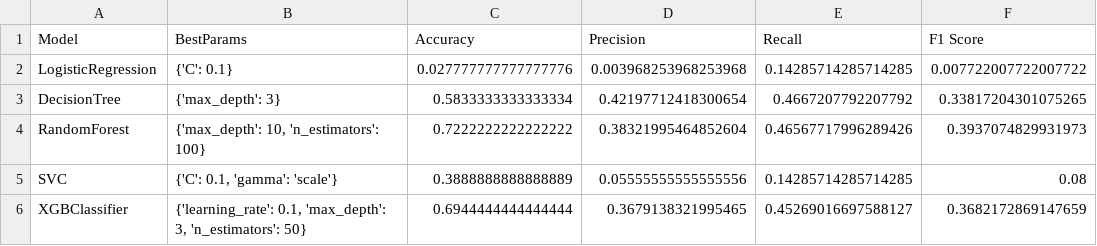
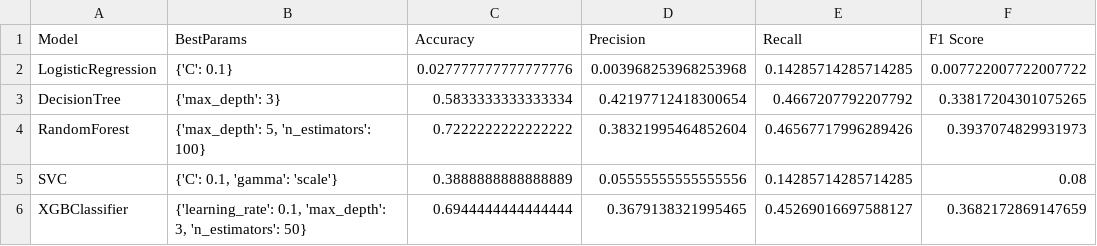
Before and after one commit to kautsar101/Ipo_Stockbit_Prediction, a CSV file: Doc/1 candle high_model_results.csv (was Doc/model_results_E Categoric 1 candle high.csv), drawn as a sheet.

```diff
--- a/Doc/model_results_E Categoric 1 candle high.csv
+++ b/Doc/1 candle high_model_results.csv
@@ -3,3 +3,3 @@ LogisticRegression,{'C': 0.1},0.027777777777777776,0.003968253968253968,0.142857
 DecisionTree,{'max_depth': 3},0.5833333333333334,0.42197712418300654,0.4667207792207792,0.33817204301075265
-RandomForest,"{'max_depth': 10, 'n_estimators': 100}",0.7222222222222222,0.38321995464852604,0.46567717996289426,0.3937074829931973
+RandomForest,"{'max_depth': 5, 'n_estimators': 100}",0.7222222222222222,0.38321995464852604,0.46567717996289426,0.3937074829931973
 SVC,"{'C': 0.1, 'gamma': 'scale'}",0.3888888888888889,0.05555555555555556,0.14285714285714285,0.08
```
Also changed, not shown: Doc/1 candle high_error.csv, 8 other files.
